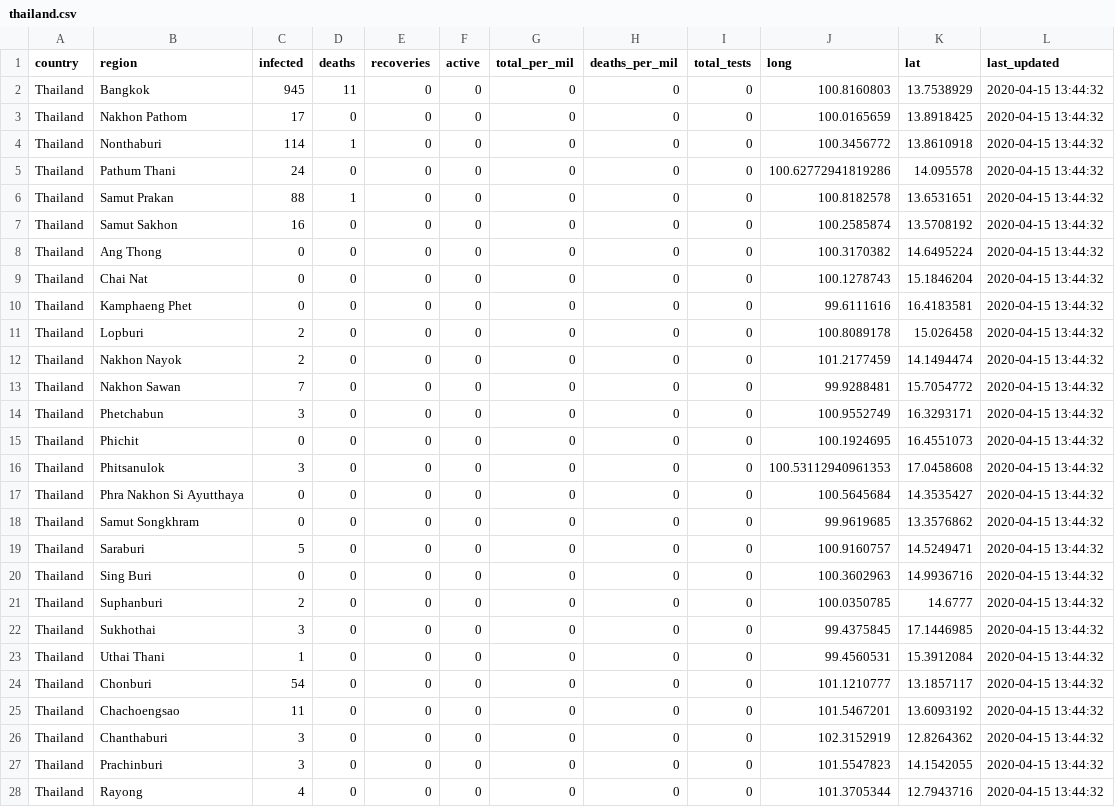
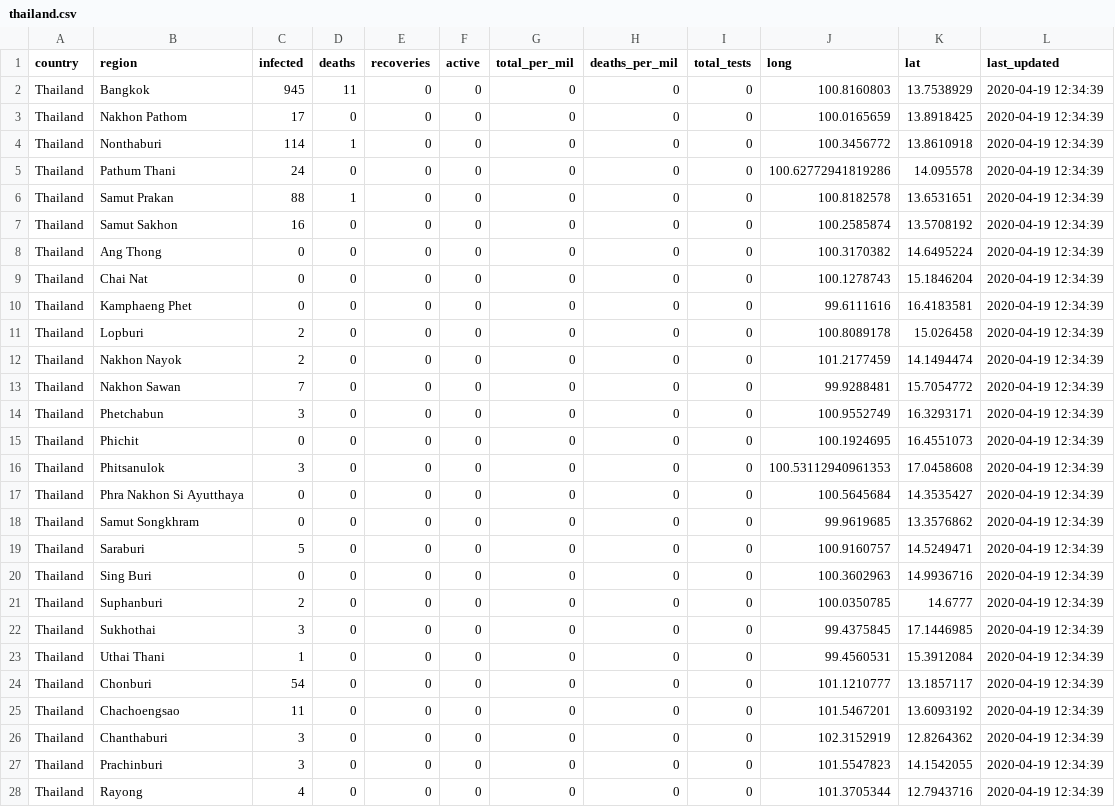
Before and after one commit to OSINThk/COVID19_Data_Scraper, a CSV file: Wikipedia_Scraper/output/thailand.csv, drawn as a sheet; only a part is shown; the diff covers the shown part only.

```diff
--- a/Wikipedia_Scraper/output/thailand.csv
+++ b/Wikipedia_Scraper/output/thailand.csv
@@ -1,28 +1,28 @@
 "country","region","infected","deaths","recoveries","active","total_per_mil","deaths_per_mil","total_tests","long","lat","last_updated"
-"Thailand","Bangkok","945","11","0","0","0","0","0","100.8160803","13.7538929","2020-04-15 13:44:32"
-"Thailand","Nakhon Pathom","17","0","0","0","0","0","0","100.0165659","13.8918425","2020-04-15 13:44:32"
-"Thailand","Nonthaburi","114","1","0","0","0","0","0","100.3456772","13.8610918","2020-04-15 13:44:32"
-"Thailand","Pathum Thani","24","0","0","0","0","0","0","100.62772941819286","14.095578","2020-04-15 13:44:32"
-"Thailand","Samut Prakan","88","1","0","0","0","0","0","100.8182578","13.6531651","2020-04-15 13:44:32"
-"Thailand","Samut Sakhon","16","0","0","0","0","0","0","100.2585874","13.5708192","2020-04-15 13:44:32"
-"Thailand","Ang Thong","0","0","0","0","0","0","0","100.3170382","14.6495224","2020-04-15 13:44:32"
-"Thailand","Chai Nat","0","0","0","0","0","0","0","100.1278743","15.1846204","2020-04-15 13:44:32"
-"Thailand","Kamphaeng Phet","0","0","0","0","0","0","0","99.6111616","16.4183581","2020-04-15 13:44:32"
-"Thailand","Lopburi","2","0","0","0","0","0","0","100.8089178","15.026458","2020-04-15 13:44:32"
-"Thailand","Nakhon Nayok","2","0","0","0","0","0","0","101.2177459","14.1494474","2020-04-15 13:44:32"
-"Thailand","Nakhon Sawan","7","0","0","0","0","0","0","99.9288481","15.7054772","2020-04-15 13:44:32"
-"Thailand","Phetchabun","3","0","0","0","0","0","0","100.9552749","16.3293171","2020-04-15 13:44:32"
-"Thailand","Phichit","0","0","0","0","0","0","0","100.1924695","16.4551073","2020-04-15 13:44:32"
-"Thailand","Phitsanulok","3","0","0","0","0","0","0","100.53112940961353","17.0458608","2020-04-15 13:44:32"
-"Thailand","Phra Nakhon Si Ayutthaya","0","0","0","0","0","0","0","100.5645684","14.3535427","2020-04-15 13:44:32"
-"Thailand","Samut Songkhram","0","0","0","0","0","0","0","99.9619685","13.3576862","2020-04-15 13:44:32"
-"Thailand","Saraburi","5","0","0","0","0","0","0","100.9160757","14.5249471","2020-04-15 13:44:32"
-"Thailand","Sing Buri","0","0","0","0","0","0","0","100.3602963","14.9936716","2020-04-15 13:44:32"
-"Thailand","Suphanburi","2","0","0","0","0","0","0","100.0350785","14.6777","2020-04-15 13:44:32"
-"Thailand","Sukhothai","3","0","0","0","0","0","0","99.4375845","17.1446985","2020-04-15 13:44:32"
-"Thailand","Uthai Thani","1","0","0","0","0","0","0","99.4560531","15.3912084","2020-04-15 13:44:32"
-"Thailand","Chonburi","54","0","0","0","0","0","0","101.1210777","13.1857117","2020-04-15 13:44:32"
-"Thailand","Chachoengsao","11","0","0","0","0","0","0","101.5467201","13.6093192","2020-04-15 13:44:32"
-"Thailand","Chanthaburi","3","0","0","0","0","0","0","102.3152919","12.8264362","2020-04-15 13:44:32"
-"Thailand","Prachinburi","3","0","0","0","0","0","0","101.5547823","14.1542055","2020-04-15 13:44:32"
-"Thailand","Rayong","4","0","0","0","0","0","0","101.3705344","12.7943716","2020-04-15 13:44:32"
+"Thailand","Bangkok","945","11","0","0","0","0","0","100.8160803","13.7538929","2020-04-19 12:34:39"
+"Thailand","Nakhon Pathom","17","0","0","0","0","0","0","100.0165659","13.8918425","2020-04-19 12:34:39"
+"Thailand","Nonthaburi","114","1","0","0","0","0","0","100.3456772","13.8610918","2020-04-19 12:34:39"
+"Thailand","Pathum Thani","24","0","0","0","0","0","0","100.62772941819286","14.095578","2020-04-19 12:34:39"
+"Thailand","Samut Prakan","88","1","0","0","0","0","0","100.8182578","13.6531651","2020-04-19 12:34:39"
+"Thailand","Samut Sakhon","16","0","0","0","0","0","0","100.2585874","13.5708192","2020-04-19 12:34:39"
+"Thailand","Ang Thong","0","0","0","0","0","0","0","100.3170382","14.6495224","2020-04-19 12:34:39"
+"Thailand","Chai Nat","0","0","0","0","0","0","0","100.1278743","15.1846204","2020-04-19 12:34:39"
+"Thailand","Kamphaeng Phet","0","0","0","0","0","0","0","99.6111616","16.4183581","2020-04-19 12:34:39"
+"Thailand","Lopburi","2","0","0","0","0","0","0","100.8089178","15.026458","2020-04-19 12:34:39"
+"Thailand","Nakhon Nayok","2","0","0","0","0","0","0","101.2177459","14.1494474","2020-04-19 12:34:39"
+"Thailand","Nakhon Sawan","7","0","0","0","0","0","0","99.9288481","15.7054772","2020-04-19 12:34:39"
+"Thailand","Phetchabun","3","0","0","0","0","0","0","100.9552749","16.3293171","2020-04-19 12:34:39"
+"Thailand","Phichit","0","0","0","0","0","0","0","100.1924695","16.4551073","2020-04-19 12:34:39"
+"Thailand","Phitsanulok","3","0","0","0","0","0","0","100.53112940961353","17.0458608","2020-04-19 12:34:39"
+"Thailand","Phra Nakhon Si Ayutthaya","0","0","0","0","0","0","0","100.5645684","14.3535427","2020-04-19 12:34:39"
+"Thailand","Samut Songkhram","0","0","0","0","0","0","0","99.9619685","13.3576862","2020-04-19 12:34:39"
+"Thailand","Saraburi","5","0","0","0","0","0","0","100.9160757","14.5249471","2020-04-19 12:34:39"
+"Thailand","Sing Buri","0","0","0","0","0","0","0","100.3602963","14.9936716","2020-04-19 12:34:39"
+"Thailand","Suphanburi","2","0","0","0","0","0","0","100.0350785","14.6777","2020-04-19 12:34:39"
+"Thailand","Sukhothai","3","0","0","0","0","0","0","99.4375845","17.1446985","2020-04-19 12:34:39"
+"Thailand","Uthai Thani","1","0","0","0","0","0","0","99.4560531","15.3912084","2020-04-19 12:34:39"
+"Thailand","Chonburi","54","0","0","0","0","0","0","101.1210777","13.1857117","2020-04-19 12:34:39"
+"Thailand","Chachoengsao","11","0","0","0","0","0","0","101.5467201","13.6093192","2020-04-19 12:34:39"
+"Thailand","Chanthaburi","3","0","0","0","0","0","0","102.3152919","12.8264362","2020-04-19 12:34:39"
+"Thailand","Prachinburi","3","0","0","0","0","0","0","101.5547823","14.1542055","2020-04-19 12:34:39"
+"Thailand","Rayong","4","0","0","0","0","0","0","101.3705344","12.7943716","2020-04-19 12:34:39"
```
Also changed, not shown: 50 edited cells elsewhere in this file, Wikipedia_Scraper/final/japan.csv, Wikipedia_Scraper/final/malaysia.csv, 10 other files.
